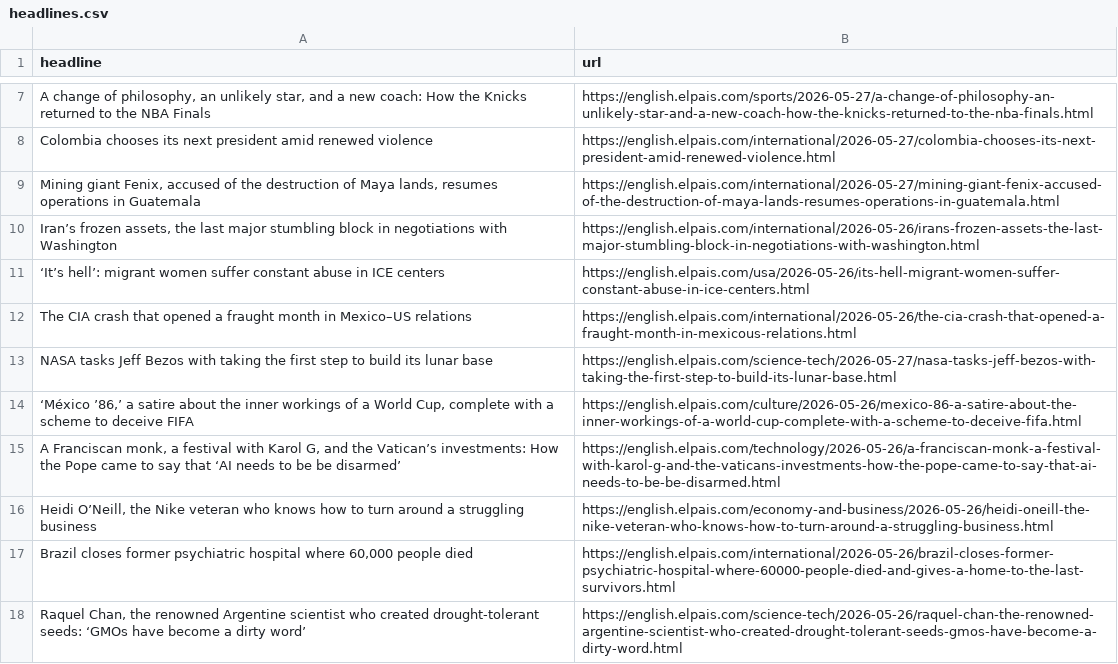
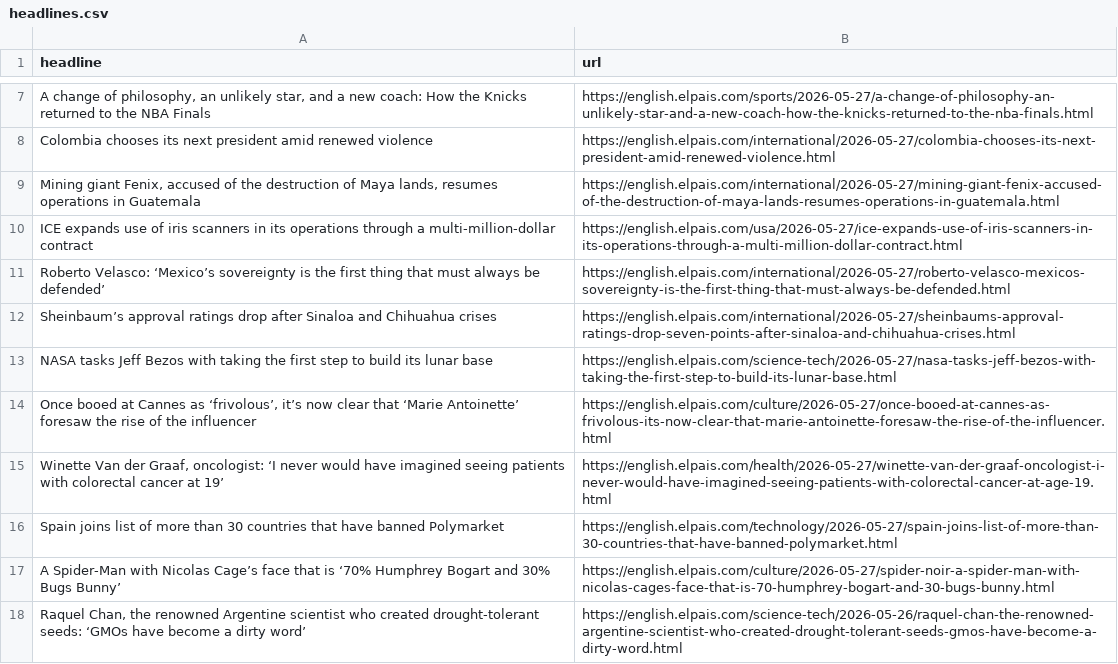
Before and after one commit to JSorrell99/el-pais-autoscraper, a CSV file: headlines.csv, drawn as a sheet; only a part is shown, gaps mark what is left out; the diff covers the shown part only.

```diff
--- a/headlines.csv
+++ b/headlines.csv
@@ -9,10 +9,10 @@ Colombia chooses its next president amid renewed violence,https://english.elpais
 "Mining giant Fenix, accused of the destruction of Maya lands, resumes operations in Guatemala",https://english.elpais.com/international/2026-05-27/mining-giant-fenix-accused-of-the-destruction-of-maya-lands-resumes-operations-in-guatemala.html
-"Iran’s frozen assets, the last major stumbling block in negotiations with Washington",https://english.elpais.com/international/2026-05-26/irans-frozen-assets-the-last-major-stumbling-block-in-negotiations-with-washington.html
-‘It’s hell’: migrant women suffer constant abuse in ICE centers,https://english.elpais.com/usa/2026-05-26/its-hell-migrant-women-suffer-constant-abuse-in-ice-centers.html
-The CIA crash that opened a fraught month in Mexico–US relations,https://english.elpais.com/international/2026-05-26/the-cia-crash-that-opened-a-fraught-month-in-mexicous-relations.html
+ICE expands use of iris scanners in its operations through a multi-million-dollar contract,https://english.elpais.com/usa/2026-05-27/ice-expands-use-of-iris-scanners-in-its-operations-through-a-multi-million-dollar-contract.html
+Roberto Velasco: ‘Mexico’s sovereignty is the first thing that must always be defended’,https://english.elpais.com/international/2026-05-27/roberto-velasco-mexicos-sovereignty-is-the-first-thing-that-must-always-be-defended.html
+Sheinbaum’s approval ratings drop after Sinaloa and Chihuahua crises,https://english.elpais.com/international/2026-05-27/sheinbaums-approval-ratings-drop-seven-points-after-sinaloa-and-chihuahua-crises.html
 NASA tasks Jeff Bezos with taking the first step to build its lunar base,https://english.elpais.com/science-tech/2026-05-27/nasa-tasks-jeff-bezos-with-taking-the-first-step-to-build-its-lunar-base.html
-"‘México ’86,’ a satire about the inner workings of a World Cup, complete with a scheme to deceive FIFA ",https://english.elpais.com/culture/2026-05-26/mexico-86-a-satire-about-the-inner-workings-of-a-world-cup-complete-with-a-scheme-to-deceive-fifa.html
-"A Franciscan monk, a festival with Karol G, and the Vatican’s investments: How the Pope came to say that ‘AI needs to be be disarmed’",https://english.elpais.com/technology/2026-05-26/a-franciscan-monk-a-festival-with-karol-g-and-the-vaticans-investments-how-the-pope-came-to-say-that-ai-needs-to-be-be-disarmed.html
-"Heidi O’Neill, the Nike veteran who knows how to turn around a struggling business",https://english.elpais.com/economy-and-business/2026-05-26/heidi-oneill-the-nike-veteran-who-knows-how-to-turn-around-a-struggling-business.html
-"Brazil closes former psychiatric hospital where 60,000 people died",https://english.elpais.com/international/2026-05-26/brazil-closes-former-psychiatric-hospital-where-60000-people-died-and-gives-a-home-to-the-last-survivors.html
+"Once booed at Cannes as ‘frivolous’, it’s now clear that ‘Marie Antoinette’ foresaw the rise of the influencer",https://english.elpais.com/culture/2026-05-27/once-booed-at-cannes-as-frivolous-its-now-clear-that-marie-antoinette-foresaw-the-rise-of-the-influencer.html
+"Winette Van der Graaf, oncologist: ‘I never would have imagined seeing patients with colorectal cancer at 19’",https://english.elpais.com/health/2026-05-27/winette-van-der-graaf-oncologist-i-never-would-have-imagined-seeing-patients-with-colorectal-cancer-at-age-19.html
+Spain joins list of more than 30 countries that have banned Polymarket,https://english.elpais.com/technology/2026-05-27/spain-joins-list-of-more-than-30-countries-that-have-banned-polymarket.html
+A Spider-Man with Nicolas Cage’s face that is ‘70% Humphrey Bogart and 30% Bugs Bunny’,https://english.elpais.com/culture/2026-05-27/spider-noir-a-spider-man-with-nicolas-cages-face-that-is-70-humphrey-bogart-and-30-bugs-bunny.html
 "Raquel Chan, the renowned Argentine scientist who created drought-tolerant seeds: ‘GMOs have become a dirty word’ ",https://english.elpais.com/science-tech/2026-05-26/raquel-chan-the-renowned-argentine-scientist-who-created-drought-tolerant-seeds-gmos-have-become-a-dirty-word.html
```
Also changed, not shown: 3 added rows, 8 removed rows, 1 moved row and 2 edited cells elsewhere in this file.
